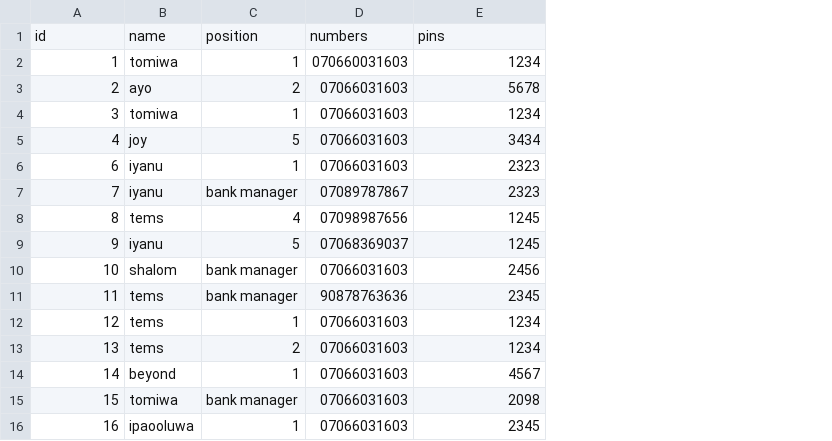
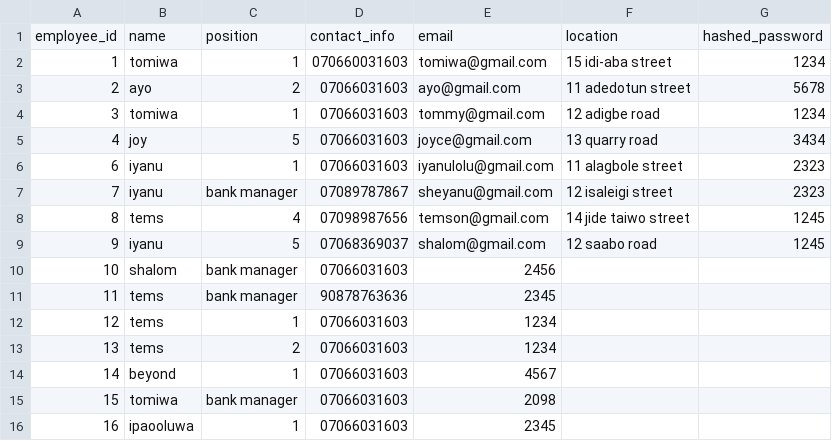
Before and after one commit to Ayo-tomiwa/Banking_Manging_system, a CSV file: employee_info.csv, drawn as a sheet; removed rows and columns are numbered as before the commit, all else as after; the diff names each change by its address in the sheet, - before the commit and + after, or states it on an @@ line.

```diff
--- a/employee_info.csv
+++ b/employee_info.csv
+column E, rows 2-16: tomiwa@gmail.com | ayo@gmail.com | tommy@gmail.com | joyce@gmail.com | iyanulolu@gmail.com | sheyanu@gmail.com | temson@gmail.com | shalom@gmail.com | 2456 | 2345 | 1234 | 1234 | 4567 | 2098 | 2345
+column F, rows 2-9: 15 idi-aba street | 11 adedotun street | 12 adigbe road | 13 quarry road | 11 alagbole street | 12 isaleigi street | 14 jide taiwo street | 12 saabo road
-row 1: id | name | position | numbers | pins
+row 1: employee_id | name | position | contact_info | email | location | hashed_password
-G10: 2456
+G10: (empty)
-G11: 2345
+G11: (empty)
-G12:G13: 1234
+G12:G13: (empty)
-G14: 4567
+G14: (empty)
-G15: 2098
+G15: (empty)
-G16: 2345
+G16: (empty)
```
Also changed, not shown: 1 other file.
